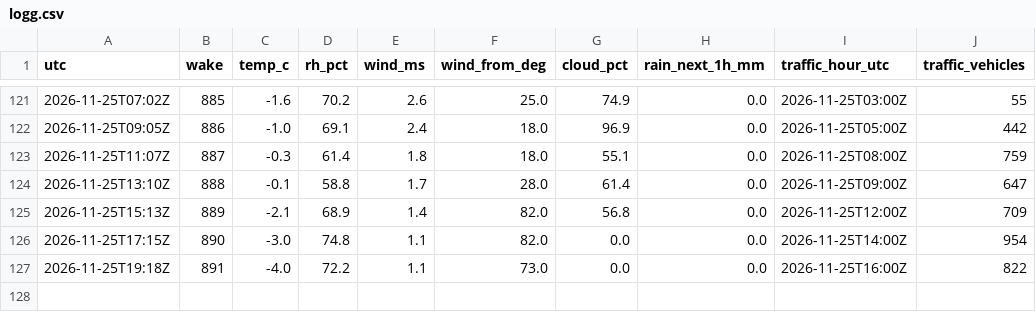
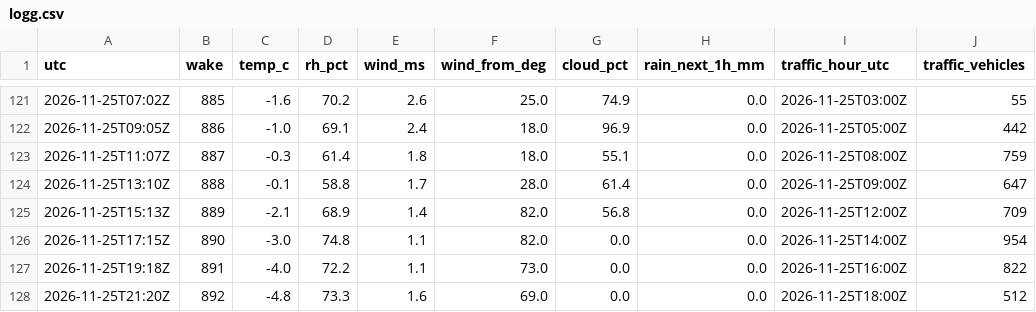
Before and after one commit to Laboratoriet/animatus, a CSV file: melvin/verksted/rommet/logg.csv, drawn as a sheet; only a part is shown, gaps mark what is left out; the diff names each change by its address in the sheet, - before the commit and + after, or states it on an @@ line.

```diff
--- a/melvin/verksted/rommet/logg.csv
+++ b/melvin/verksted/rommet/logg.csv
+row 128: 2026-11-25T21:20Z | 892 | -4.8 | 73.3 | 1.6 | 69.0 | 0.0 | 0.0 | 2026-11-25T18:00Z | 512
```
Also changed, not shown: melvin/verksted/rommet/trafikk.csv, 5 other files.
